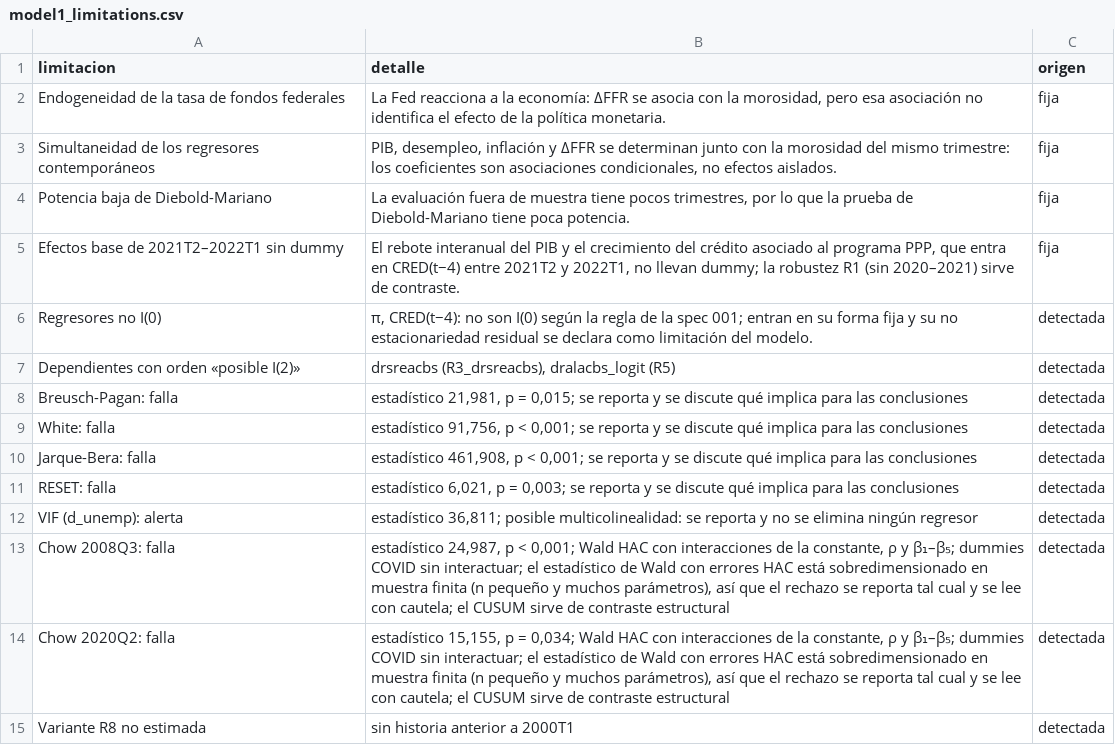
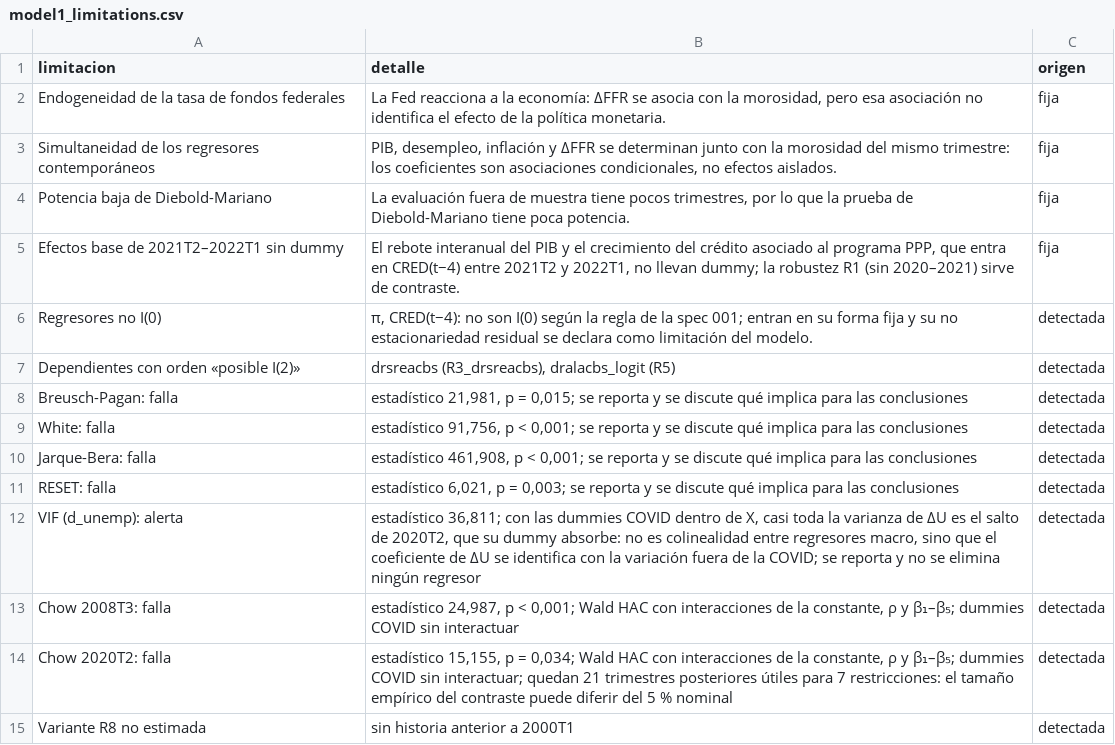
Before and after one commit to gabriel-read/riesgo-credito-macro, a CSV file: outputs/tables/model1_limitations.csv, drawn as a sheet.

```diff
--- a/outputs/tables/model1_limitations.csv
+++ b/outputs/tables/model1_limitations.csv
@@ -11,5 +11,5 @@ Jarque-Bera: falla,"estadístico 461,908, p < 0,001; se reporta y se discute qu
 RESET: falla,"estadístico 6,021, p = 0,003; se reporta y se discute qué implica para las conclusiones",detectada
-VIF (d_unemp): alerta,"estadístico 36,811; posible multicolinealidad: se reporta y no se elimina ningún regresor",detectada
-Chow 2008Q3: falla,"estadístico 24,987, p < 0,001; Wald HAC con interacciones de la constante, ρ y β₁–β₅; dummies COVID sin interactuar; el estadístico de Wald con errores HAC está sobredimensionado en muestra finita (n pequeño y muchos parámetros), así que el rechazo se reporta tal cual y se lee con cautela; el CUSUM sirve de contraste estructural",detectada
-Chow 2020Q2: falla,"estadístico 15,155, p = 0,034; Wald HAC con interacciones de la constante, ρ y β₁–β₅; dummies COVID sin interactuar; el estadístico de Wald con errores HAC está sobredimensionado en muestra finita (n pequeño y muchos parámetros), así que el rechazo se reporta tal cual y se lee con cautela; el CUSUM sirve de contraste estructural",detectada
+VIF (d_unemp): alerta,"estadístico 36,811; con las dummies COVID dentro de X, casi toda la varianza de ΔU es el salto de 2020T2, que su dummy absorbe: no es colinealidad entre regresores macro, sino que el coeficiente de ΔU se identifica con la variación fuera de la COVID; se reporta y no se elimina ningún regresor",detectada
+Chow 2008T3: falla,"estadístico 24,987, p < 0,001; Wald HAC con interacciones de la constante, ρ y β₁–β₅; dummies COVID sin interactuar",detectada
+Chow 2020T2: falla,"estadístico 15,155, p = 0,034; Wald HAC con interacciones de la constante, ρ y β₁–β₅; dummies COVID sin interactuar; quedan 21 trimestres posteriores útiles para 7 restricciones: el tamaño empírico del contraste puede diferir del 5 % nominal",detectada
 Variante R8 no estimada,sin historia anterior a 2000T1,detectada
```
Also changed, not shown: outputs/tables/model1_diagnostics.csv, outputs/tables/model1_effects.csv, 20 other files.
